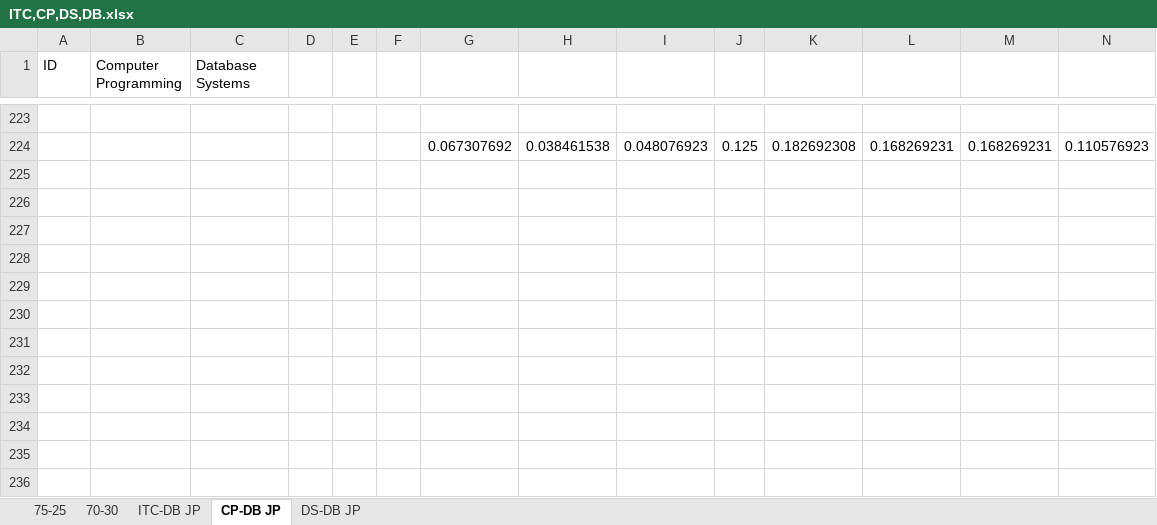
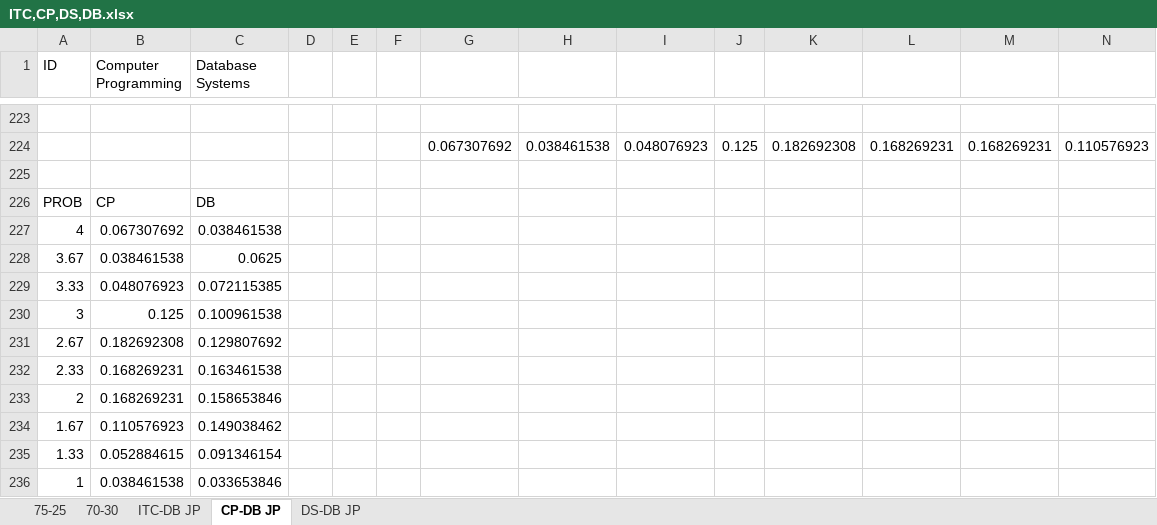
Before and after one commit to SafwanShaikh/FYPSourceCodes, an Excel workbook: ITC,CP,DS,DB.xlsx, sheet CP-DB JP, drawn as a sheet; only a part is shown, gaps mark what is left out; values as stored, in another font and other column widths than the file's, no borders; rows hold the shown columns only; the diff names each change by its address in the sheet, - before the commit and + after, or states it on an @@ line.

```diff
--- a/ITC,CP,DS,DB.xlsx (sheet CP-DB JP)
+++ b/ITC,CP,DS,DB.xlsx (sheet CP-DB JP)
+row 225: (empty)
+row 226: PROB | CP | DB
+row 227: 4 | 0.067307692 | 0.038461538
+row 228: 3.67 | 0.038461538 | 0.0625
+row 229: 3.33 | 0.048076923 | 0.072115385
+row 230: 3 | 0.125 | 0.100961538
+row 231: 2.67 | 0.182692308 | 0.129807692
+row 232: 2.33 | 0.168269231 | 0.163461538
+row 233: 2 | 0.168269231 | 0.158653846
+row 234: 1.67 | 0.110576923 | 0.149038462
+row 235: 1.33 | 0.052884615 | 0.091346154
+row 236: 1 | 0.038461538 | 0.033653846
```
Also changed, not shown: sheet DS-DB JP, formulas that keep their value, 26 other files.
